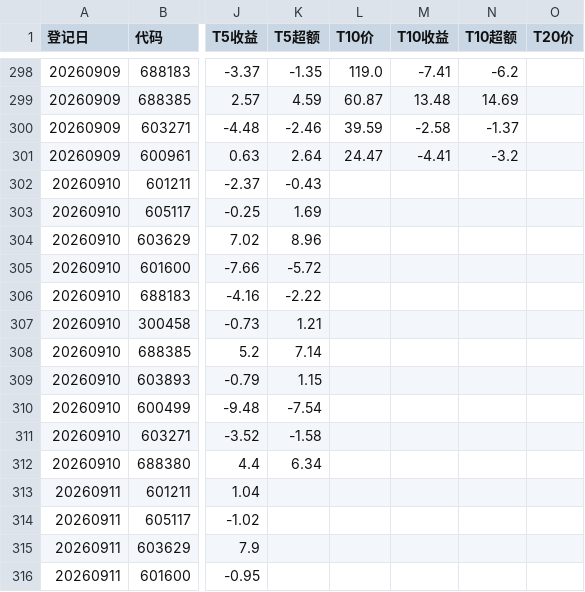
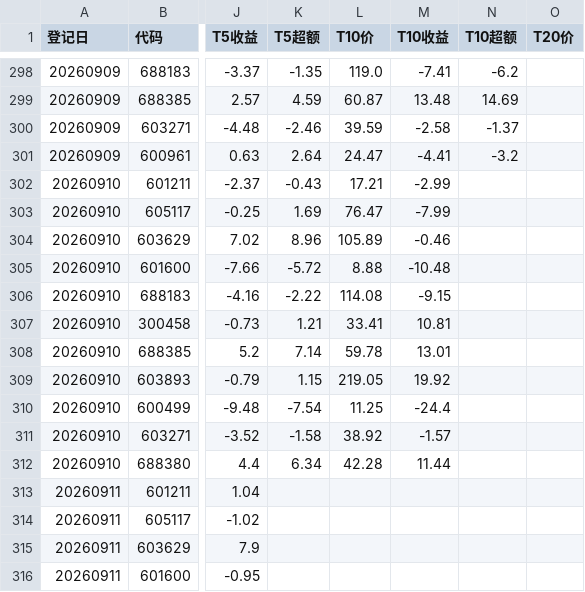
Before and after one commit to yiongq/astock-radar, a CSV file: data/track/records.csv, drawn as a sheet; only a part is shown, gaps mark what is left out; the diff covers the shown part only; the diff names each change by its address in the sheet, - before the commit and + after, or states it on an @@ line.

```diff
--- a/data/track/records.csv
+++ b/data/track/records.csv
-L302 (T10价): (empty)
+L302 (T10价): 17.21
-M302 (T10收益): (empty)
+M302 (T10收益): -2.99
-L303 (T10价): (empty)
+L303 (T10价): 76.47
-M303 (T10收益): (empty)
+M303 (T10收益): -7.99
-L304 (T10价): (empty)
+L304 (T10价): 105.89
-M304 (T10收益): (empty)
+M304 (T10收益): -0.46
-L305 (T10价): (empty)
+L305 (T10价): 8.88
-M305 (T10收益): (empty)
+M305 (T10收益): -10.48
-L306 (T10价): (empty)
+L306 (T10价): 114.08
-M306 (T10收益): (empty)
+M306 (T10收益): -9.15
-L307 (T10价): (empty)
+L307 (T10价): 33.41
-M307 (T10收益): (empty)
+M307 (T10收益): 10.81
-L308 (T10价): (empty)
+L308 (T10价): 59.78
-M308 (T10收益): (empty)
+M308 (T10收益): 13.01
-L309 (T10价): (empty)
+L309 (T10价): 219.05
-M309 (T10收益): (empty)
+M309 (T10收益): 19.92
-L310 (T10价): (empty)
+L310 (T10价): 11.25
-M310 (T10收益): (empty)
+M310 (T10收益): -24.4
-L311 (T10价): (empty)
+L311 (T10价): 38.92
-M311 (T10收益): (empty)
+M311 (T10收益): -1.57
-L312 (T10价): (empty)
+L312 (T10价): 42.28
-M312 (T10收益): (empty)
+M312 (T10收益): 11.44
```
Also changed, not shown: 11 added rows and 55 edited cells elsewhere in this file, data/latest/spot.csv, data/latest/yjbb_base.csv, 8 other files.
